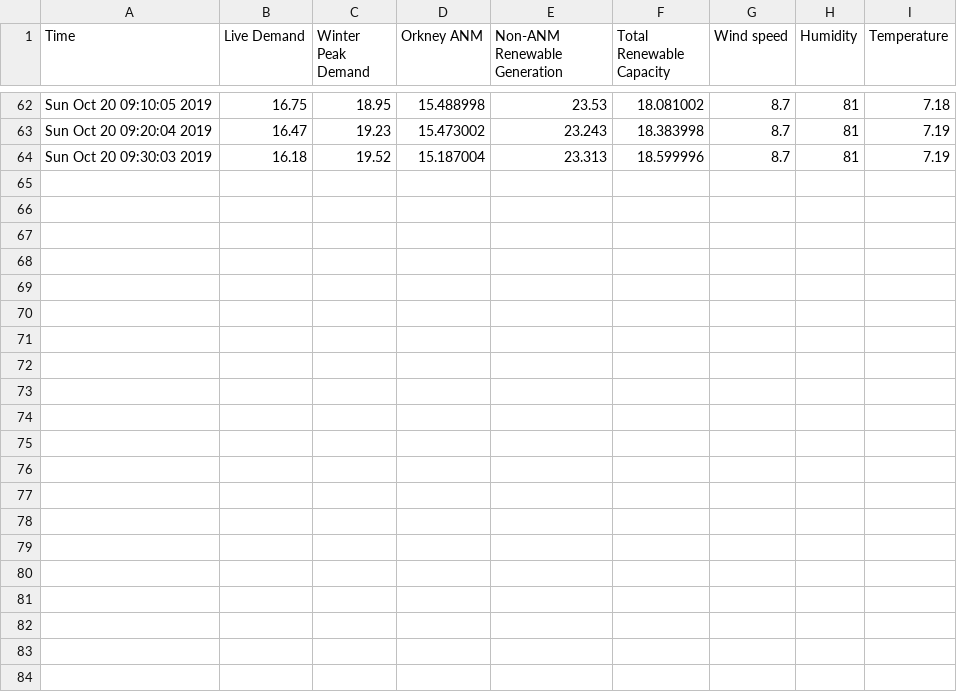
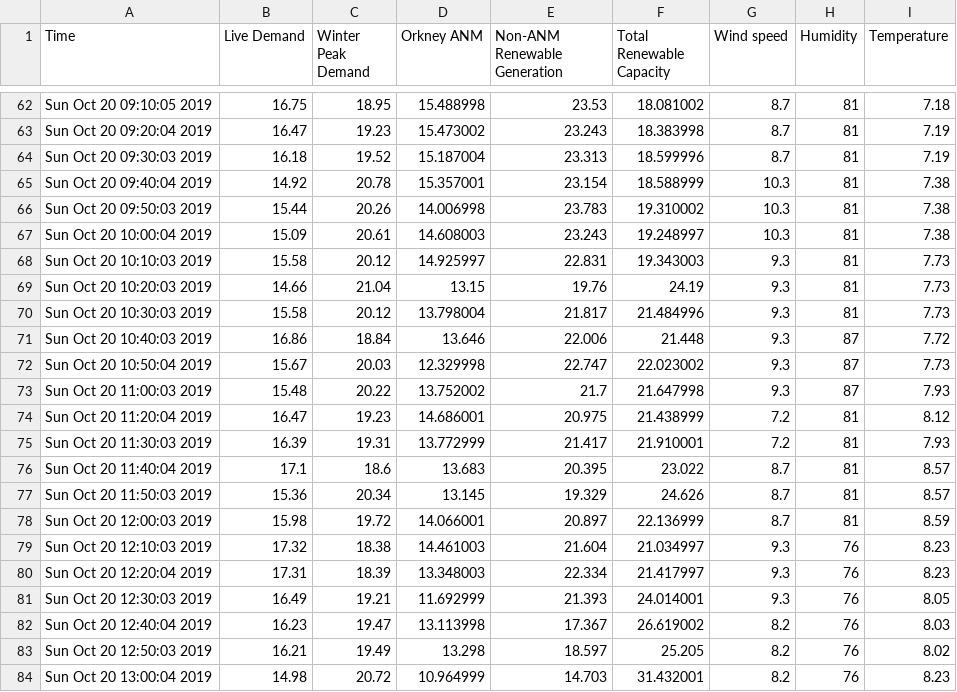
Before and after one commit to wangwenda97/orkneypowerdataset, a CSV file: powerdataset.csv, drawn as a sheet; only a part is shown, gaps mark what is left out; the diff names each change by its address in the sheet, - before the commit and + after, or states it on an @@ line.

Commit message:
date

```diff
--- a/powerdataset.csv
+++ b/powerdataset.csv
+row 65: Sun Oct 20 09:40:04 2019 | 14.92 | 20.78 | 15.357001 | 23.154 | 18.588999 | 10.3 | 81 | 7.38
+row 66: Sun Oct 20 09:50:03 2019 | 15.44 | 20.26 | 14.006998 | 23.783 | 19.310002 | 10.3 | 81 | 7.38
+row 67: Sun Oct 20 10:00:04 2019 | 15.09 | 20.61 | 14.608003 | 23.243 | 19.248997 | 10.3 | 81 | 7.38
+row 68: Sun Oct 20 10:10:03 2019 | 15.58 | 20.12 | 14.925997 | 22.831 | 19.343003 | 9.3 | 81 | 7.73
+row 69: Sun Oct 20 10:20:03 2019 | 14.66 | 21.04 | 13.15 | 19.76 | 24.19 | 9.3 | 81 | 7.73
+row 70: Sun Oct 20 10:30:03 2019 | 15.58 | 20.12 | 13.798004 | 21.817 | 21.484996 | 9.3 | 81 | 7.73
+row 71: Sun Oct 20 10:40:03 2019 | 16.86 | 18.84 | 13.646 | 22.006 | 21.448 | 9.3 | 87 | 7.72
+row 72: Sun Oct 20 10:50:04 2019 | 15.67 | 20.03 | 12.329998 | 22.747 | 22.023002 | 9.3 | 87 | 7.73
+row 73: Sun Oct 20 11:00:03 2019 | 15.48 | 20.22 | 13.752002 | 21.7 | 21.647998 | 9.3 | 87 | 7.93
+row 74: Sun Oct 20 11:20:04 2019 | 16.47 | 19.23 | 14.686001 | 20.975 | 21.438999 | 7.2 | 81 | 8.12
+row 75: Sun Oct 20 11:30:03 2019 | 16.39 | 19.31 | 13.772999 | 21.417 | 21.910001 | 7.2 | 81 | 7.93
+row 76: Sun Oct 20 11:40:04 2019 | 17.1 | 18.6 | 13.683 | 20.395 | 23.022 | 8.7 | 81 | 8.57
+row 77: Sun Oct 20 11:50:03 2019 | 15.36 | 20.34 | 13.145 | 19.329 | 24.626 | 8.7 | 81 | 8.57
+row 78: Sun Oct 20 12:00:03 2019 | 15.98 | 19.72 | 14.066001 | 20.897 | 22.136999 | 8.7 | 81 | 8.59
+row 79: Sun Oct 20 12:10:03 2019 | 17.32 | 18.38 | 14.461003 | 21.604 | 21.034997 | 9.3 | 76 | 8.23
+row 80: Sun Oct 20 12:20:04 2019 | 17.31 | 18.39 | 13.348003 | 22.334 | 21.417997 | 9.3 | 76 | 8.23
+row 81: Sun Oct 20 12:30:03 2019 | 16.49 | 19.21 | 11.692999 | 21.393 | 24.014001 | 9.3 | 76 | 8.05
+row 82: Sun Oct 20 12:40:04 2019 | 16.23 | 19.47 | 13.113998 | 17.367 | 26.619002 | 8.2 | 76 | 8.03
+row 83: Sun Oct 20 12:50:03 2019 | 16.21 | 19.49 | 13.298 | 18.597 | 25.205 | 8.2 | 76 | 8.02
+row 84: Sun Oct 20 13:00:04 2019 | 14.98 | 20.72 | 10.964999 | 14.703 | 31.432001 | 8.2 | 76 | 8.23
```
